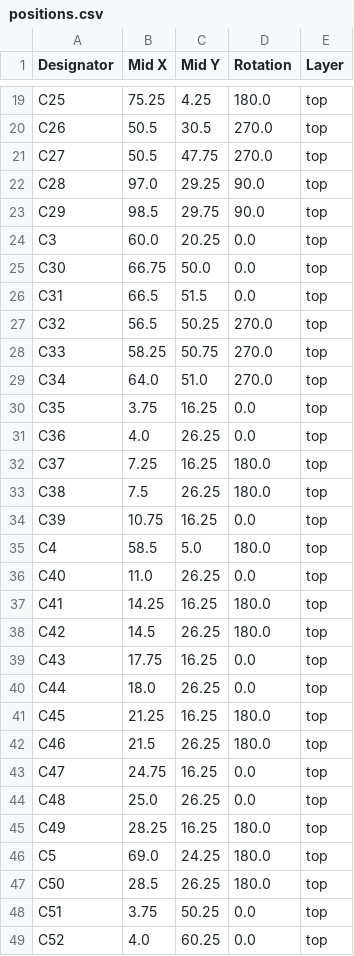
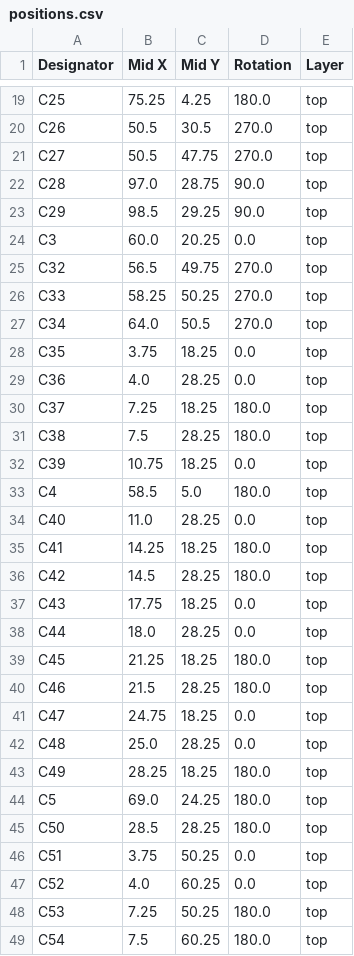
Before and after one commit to thermseekr/eumesmo-io-24v16ch, a CSV file: V6/production/positions.csv, drawn as a sheet; only a part is shown, gaps mark what is left out; the shorter side is filled out with more unchanged rows; the diff covers the shown part only.

```diff
--- a/V6/production/positions.csv
+++ b/V6/production/positions.csv
@@ -21,28 +21,26 @@ C26,50.5,30.5,270.0,top
 C27,50.5,47.75,270.0,top
-C28,97.0,29.25,90.0,top
-C29,98.5,29.75,90.0,top
+C28,97.0,28.75,90.0,top
+C29,98.5,29.25,90.0,top
 C3,60.0,20.25,0.0,top
-C30,66.75,50.0,0.0,top
-C31,66.5,51.5,0.0,top
-C32,56.5,50.25,270.0,top
-C33,58.25,50.75,270.0,top
-C34,64.0,51.0,270.0,top
-C35,3.75,16.25,0.0,top
-C36,4.0,26.25,0.0,top
-C37,7.25,16.25,180.0,top
-C38,7.5,26.25,180.0,top
-C39,10.75,16.25,0.0,top
+C32,56.5,49.75,270.0,top
+C33,58.25,50.25,270.0,top
+C34,64.0,50.5,270.0,top
+C35,3.75,18.25,0.0,top
+C36,4.0,28.25,0.0,top
+C37,7.25,18.25,180.0,top
+C38,7.5,28.25,180.0,top
+C39,10.75,18.25,0.0,top
 C4,58.5,5.0,180.0,top
-C40,11.0,26.25,0.0,top
-C41,14.25,16.25,180.0,top
-C42,14.5,26.25,180.0,top
-C43,17.75,16.25,0.0,top
-C44,18.0,26.25,0.0,top
-C45,21.25,16.25,180.0,top
-C46,21.5,26.25,180.0,top
-C47,24.75,16.25,0.0,top
-C48,25.0,26.25,0.0,top
-C49,28.25,16.25,180.0,top
+C40,11.0,28.25,0.0,top
+C41,14.25,18.25,180.0,top
+C42,14.5,28.25,180.0,top
+C43,17.75,18.25,0.0,top
+C44,18.0,28.25,0.0,top
+C45,21.25,18.25,180.0,top
+C46,21.5,28.25,180.0,top
+C47,24.75,18.25,0.0,top
+C48,25.0,28.25,0.0,top
+C49,28.25,18.25,180.0,top
 C5,69.0,24.25,180.0,top
-C50,28.5,26.25,180.0,top
+C50,28.5,28.25,180.0,top
 C51,3.75,50.25,0.0,top
```
Also changed, not shown: 2 removed rows and 108 edited cells elsewhere in this file, V6/production/bom.csv, V6/production/designators.csv, 14 other files.
